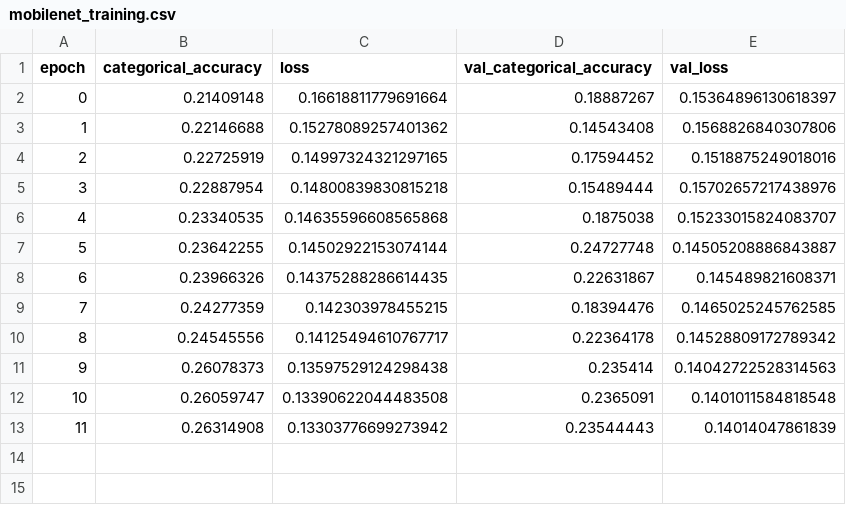
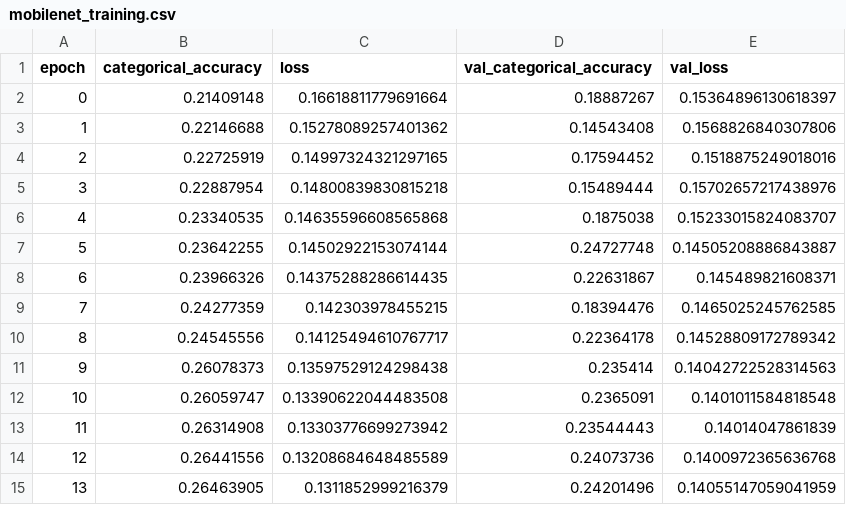
Before and after one commit to yasharmansouri/NIH-Chest-X-ray-Pathology-Detection, a CSV file: logs/mobilenet_training.csv, drawn as a sheet.

```diff
--- a/logs/mobilenet_training.csv
+++ b/logs/mobilenet_training.csv
@@ -13 +13,3 @@ epoch,categorical_accuracy,loss,val_categorical_accuracy,val_loss
 11,0.26314908,0.13303776699273942,0.23544443,0.14014047861839
+12,0.26441556,0.13208684648485589,0.24073736,0.1400972365636768
+13,0.26463905,0.1311852999216379,0.24201496,0.14055147059041959
```
Also changed, not shown: logs/baseline_training.csv, 14 other files.
